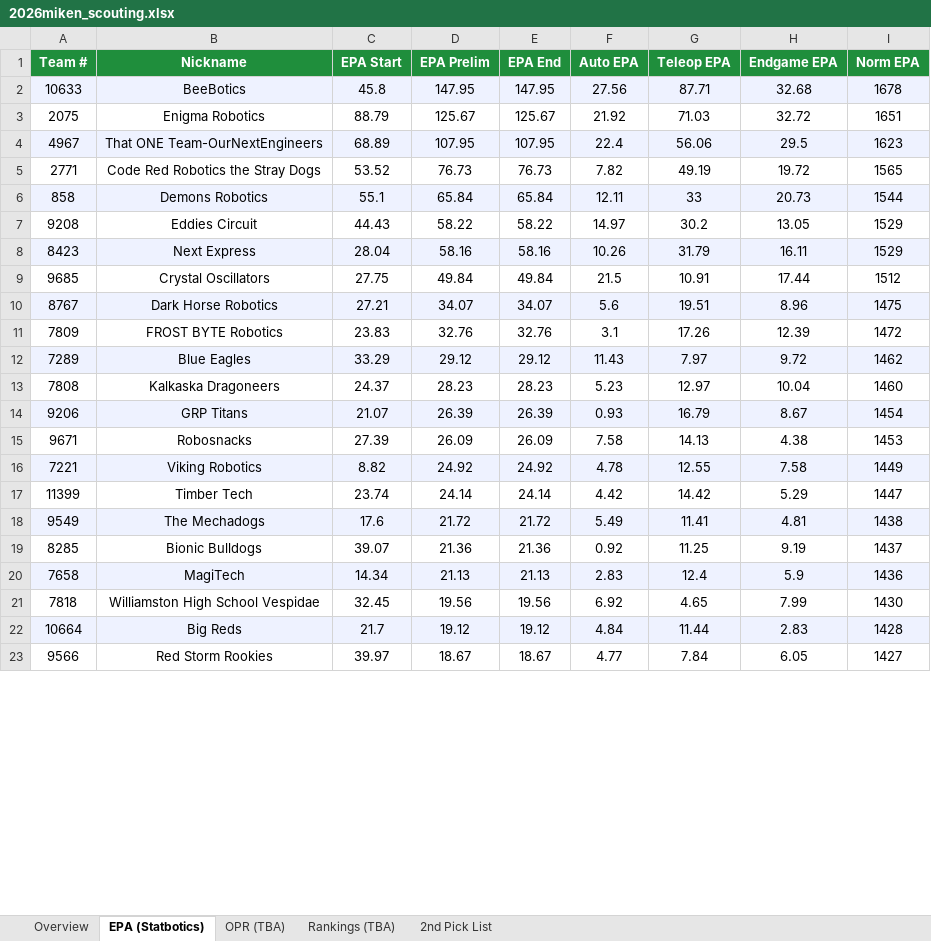
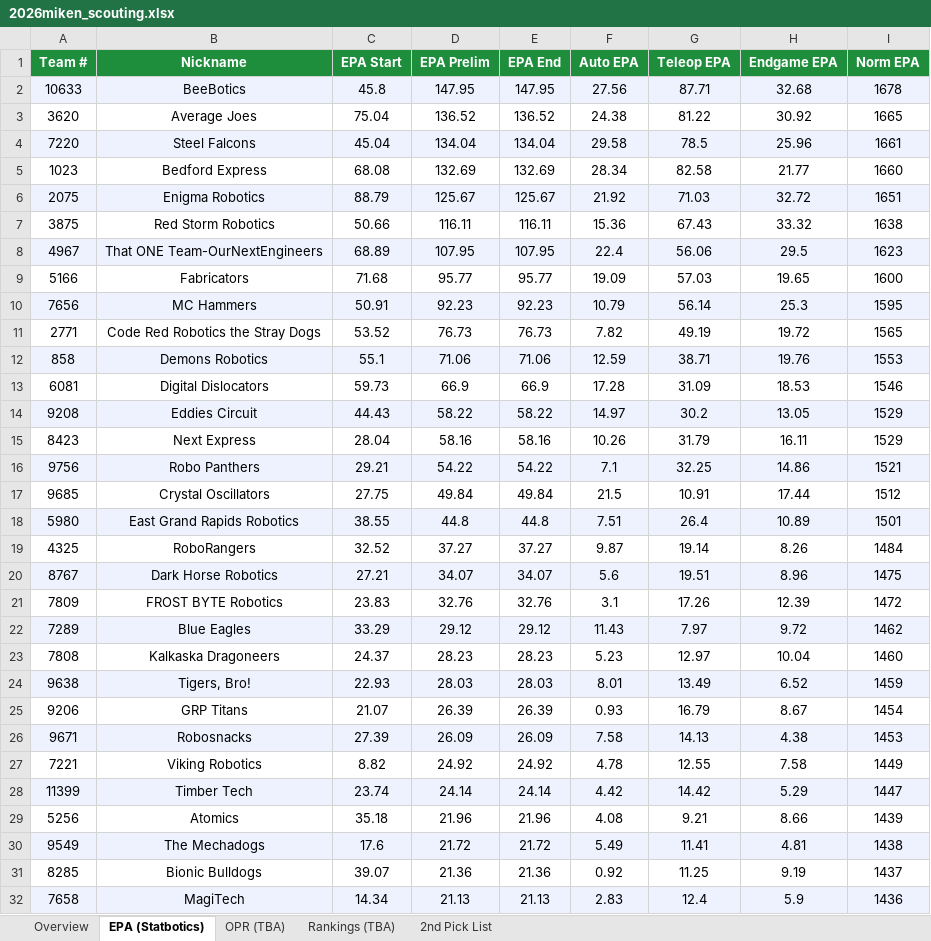
Before and after one commit to jpittenger8767/Scouting-App, an Excel workbook: 2026miken_scouting.xlsx, sheet EPA (Statbotics), drawn as a sheet; only a part is shown; the shorter side is filled out with more unchanged rows; values as stored, in another font and other column widths than the file's, no borders; addresses are those after the commit; the diff covers the shown part only; the diff names each change by its address in the sheet, - before the commit and + after, or states it on an @@ line.

```diff
--- a/2026miken_scouting.xlsx (sheet EPA (Statbotics))
+++ b/2026miken_scouting.xlsx (sheet EPA (Statbotics))
+row 3: 3620 | Average Joes | 75.04 | 136.52 | 136.52 | 24.38 | 81.22 | 30.92 | 1665
+row 4: 7220 | Steel Falcons | 45.04 | 134.04 | 134.04 | 29.58 | 78.5 | 25.96 | 1661
+row 5: 1023 | Bedford Express | 68.08 | 132.69 | 132.69 | 28.34 | 82.58 | 21.77 | 1660
-A6:I6 fill: none
+A6:I6 fill: #EEF2FF
+row 7: 3875 | Red Storm Robotics | 50.66 | 116.11 | 116.11 | 15.36 | 67.43 | 33.32 | 1638
+row 9: 5166 | Fabricators | 71.68 | 95.77 | 95.77 | 19.09 | 57.03 | 19.65 | 1600
+row 10: 7656 | MC Hammers | 50.91 | 92.23 | 92.23 | 10.79 | 56.14 | 25.3 | 1595
-D12 (EPA Prelim): 65.84
+D12 (EPA Prelim): 71.06
-E12 (EPA End): 65.84
+E12 (EPA End): 71.06
-F12 (Auto EPA): 12.11
+F12 (Auto EPA): 12.59
-G12 (Teleop EPA): 33
+G12 (Teleop EPA): 38.71
-H12 (Endgame EPA): 20.73
+H12 (Endgame EPA): 19.76
-I12 (Norm EPA): 1544
+I12 (Norm EPA): 1553
+row 13: 6081 | Digital Dislocators | 59.73 | 66.9 | 66.9 | 17.28 | 31.09 | 18.53 | 1546
-A14:I14 fill: none
+A14:I14 fill: #EEF2FF
-A15:I15 fill: #EEF2FF
+A15:I15 fill: none
+row 16: 9756 | Robo Panthers | 29.21 | 54.22 | 54.22 | 7.1 | 32.25 | 14.86 | 1521
+row 18: 5980 | East Grand Rapids Robotics | 38.55 | 44.8 | 44.8 | 7.51 | 26.4 | 10.89 | 1501
+row 19: 4325 | RoboRangers | 32.52 | 37.27 | 37.27 | 9.87 | 19.14 | 8.26 | 1484
+row 24: 9638 | Tigers, Bro! | 22.93 | 28.03 | 28.03 | 8.01 | 13.49 | 6.52 | 1459
-A25:I25 fill: #EEF2FF
+A25:I25 fill: none
-A26:I26 fill: none
+A26:I26 fill: #EEF2FF
-A27:I27 fill: #EEF2FF
+A27:I27 fill: none
-A28:I28 fill: none
+A28:I28 fill: #EEF2FF
+row 29: 5256 | Atomics | 35.18 | 21.96 | 21.96 | 4.08 | 9.21 | 8.66 | 1439
```
Also changed, not shown: 2 added rows, 14 removed rows, 7 edited cells and cell formats elsewhere in this sheet, sheet Overview, scouter_assignments.xlsx, scouting_merged.xlsx.
